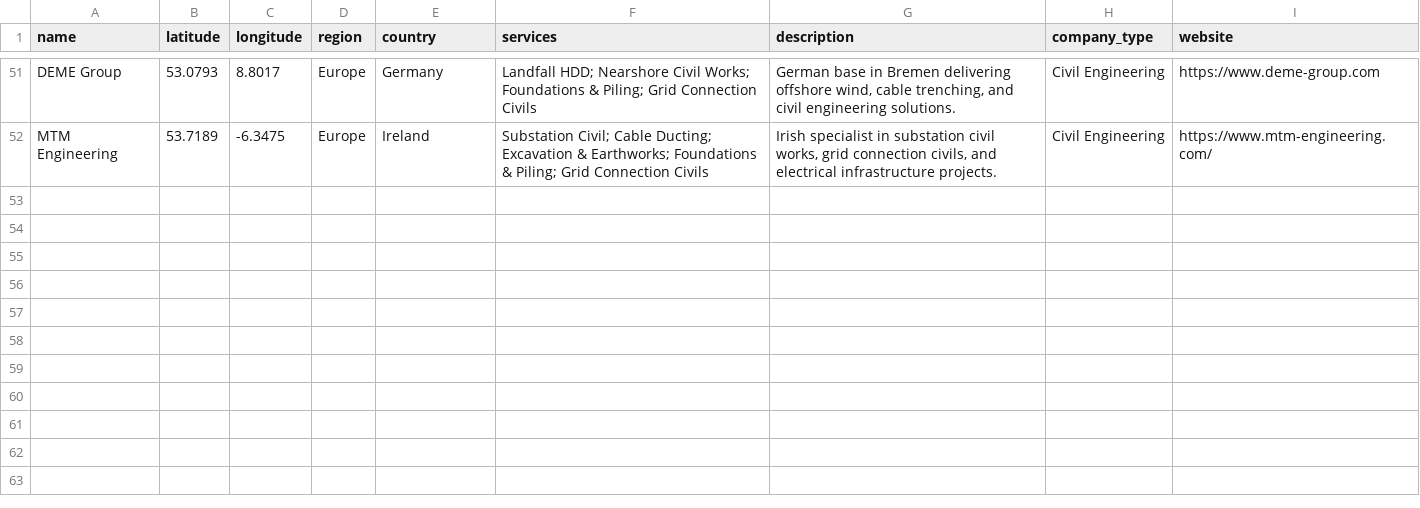
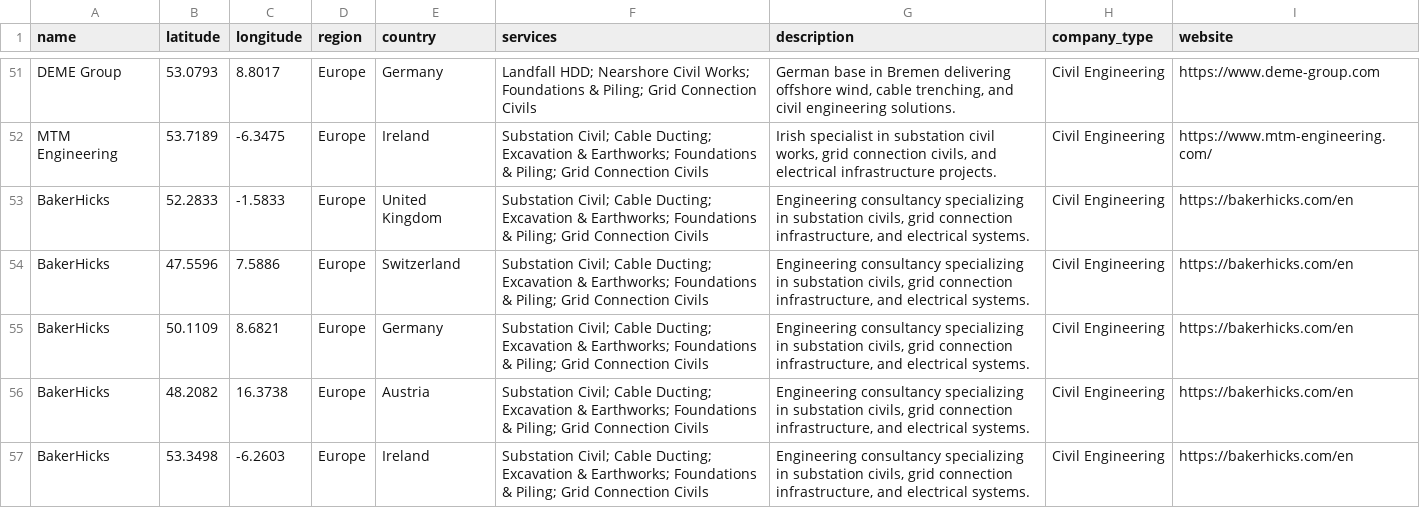
Before and after one commit to AkerBear-sys/grid-contractor-map, a CSV file: contractors_data.csv, drawn as a sheet; only a part is shown, gaps mark what is left out; the diff names each change by its address in the sheet, - before the commit and + after, or states it on an @@ line.

Commit message:
Update contractors_data.csv 15.05.2025
added BakerHicks to the list

```diff
--- a/contractors_data.csv
+++ b/contractors_data.csv
+row 53: BakerHicks | 52.2833 | -1.5833 | Europe | United Kingdom | Substation Civil; Cable Ducting; Excavation & Earthworks; Foundations & Piling; Grid Connection Civils | Engineering consultancy specializing in substation civils, grid connection infrastructure, and electrical systems. | Civil Engineering | https://bakerhicks.com/en
+row 54: BakerHicks | 47.5596 | 7.5886 | Europe | Switzerland | Substation Civil; Cable Ducting; Excavation & Earthworks; Foundations & Piling; Grid Connection Civils | Engineering consultancy specializing in substation civils, grid connection infrastructure, and electrical systems. | Civil Engineering | https://bakerhicks.com/en
+row 55: BakerHicks | 50.1109 | 8.6821 | Europe | Germany | Substation Civil; Cable Ducting; Excavation & Earthworks; Foundations & Piling; Grid Connection Civils | Engineering consultancy specializing in substation civils, grid connection infrastructure, and electrical systems. | Civil Engineering | https://bakerhicks.com/en
+row 56: BakerHicks | 48.2082 | 16.3738 | Europe | Austria | Substation Civil; Cable Ducting; Excavation & Earthworks; Foundations & Piling; Grid Connection Civils | Engineering consultancy specializing in substation civils, grid connection infrastructure, and electrical systems. | Civil Engineering | https://bakerhicks.com/en
+row 57: BakerHicks | 53.3498 | -6.2603 | Europe | Ireland | Substation Civil; Cable Ducting; Excavation & Earthworks; Foundations & Piling; Grid Connection Civils | Engineering consultancy specializing in substation civils, grid connection infrastructure, and electrical systems. | Civil Engineering | https://bakerhicks.com/en
```
